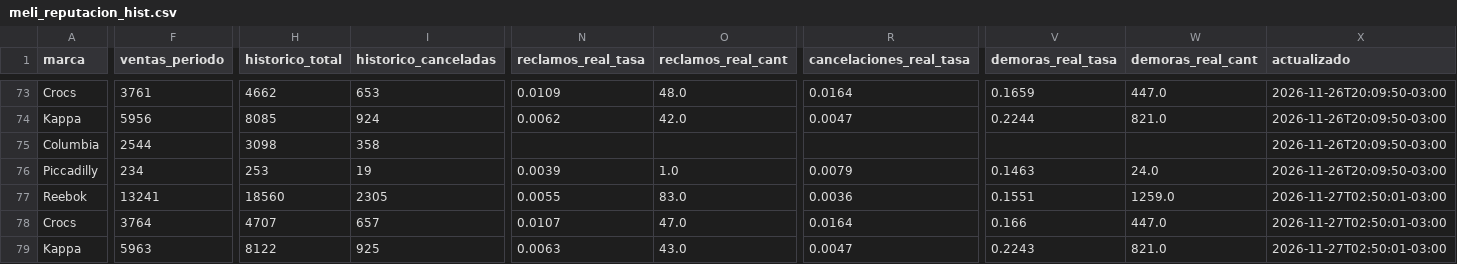
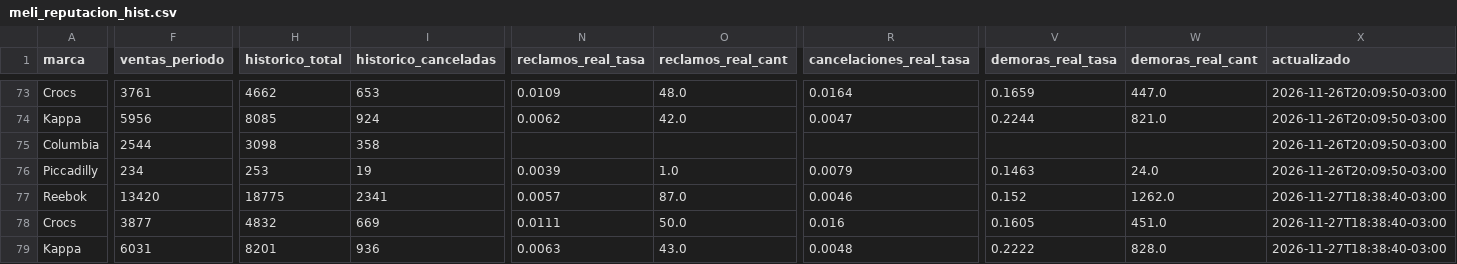
Before and after one commit to lucasrulo/dashboard-distrinando, a CSV file: meli_reputacion_hist.csv, drawn as a sheet; only a part is shown, gaps mark what is left out; the diff covers the shown part only; the diff names each change by its address in the sheet, - before the commit and + after, or states it on an @@ line.

```diff
--- a/meli_reputacion_hist.csv
+++ b/meli_reputacion_hist.csv
-F77 (ventas_periodo): 13241
+F77 (ventas_periodo): 13420
-H77 (historico_total): 18560
+H77 (historico_total): 18775
-I77 (historico_canceladas): 2305
+I77 (historico_canceladas): 2341
-N77 (reclamos_real_tasa): 0.0055
+N77 (reclamos_real_tasa): 0.0057
-O77 (reclamos_real_cant): 83.0
+O77 (reclamos_real_cant): 87.0
-R77 (cancelaciones_real_tasa): 0.0036
+R77 (cancelaciones_real_tasa): 0.0046
-V77 (demoras_real_tasa): 0.1551
+V77 (demoras_real_tasa): 0.152
-W77 (demoras_real_cant): 1259.0
+W77 (demoras_real_cant): 1262.0
-X77:X79 (actualizado): 2026-11-27T02:50:01-03:00
+X77:X79 (actualizado): 2026-11-27T18:38:40-03:00
-F78 (ventas_periodo): 3764
+F78 (ventas_periodo): 3877
-H78 (historico_total): 4707
+H78 (historico_total): 4832
-I78 (historico_canceladas): 657
+I78 (historico_canceladas): 669
-N78 (reclamos_real_tasa): 0.0107
+N78 (reclamos_real_tasa): 0.0111
-O78 (reclamos_real_cant): 47.0
+O78 (reclamos_real_cant): 50.0
-R78 (cancelaciones_real_tasa): 0.0164
+R78 (cancelaciones_real_tasa): 0.016
-V78 (demoras_real_tasa): 0.166
+V78 (demoras_real_tasa): 0.1605
-W78 (demoras_real_cant): 447.0
+W78 (demoras_real_cant): 451.0
-F79 (ventas_periodo): 5963
+F79 (ventas_periodo): 6031
-H79 (historico_total): 8122
+H79 (historico_total): 8201
-I79 (historico_canceladas): 925
+I79 (historico_canceladas): 936
-R79 (cancelaciones_real_tasa): 0.0047
+R79 (cancelaciones_real_tasa): 0.0048
-V79 (demoras_real_tasa): 0.2243
+V79 (demoras_real_tasa): 0.2222
-W79 (demoras_real_cant): 821.0
+W79 (demoras_real_cant): 828.0
```
Also changed, not shown: 20 edited cells elsewhere in this file, clientes_cohortes.csv, meli_ads_campanias.csv, 9 other files.
